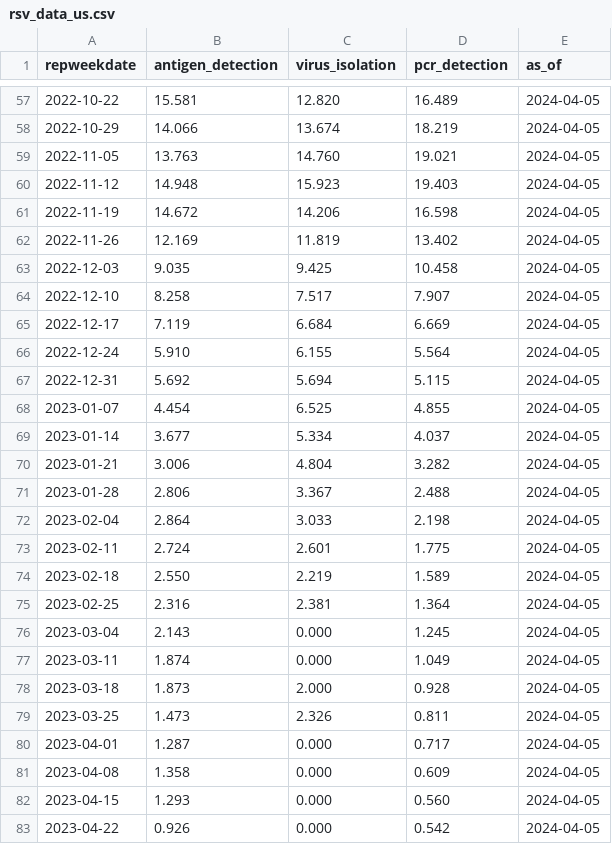
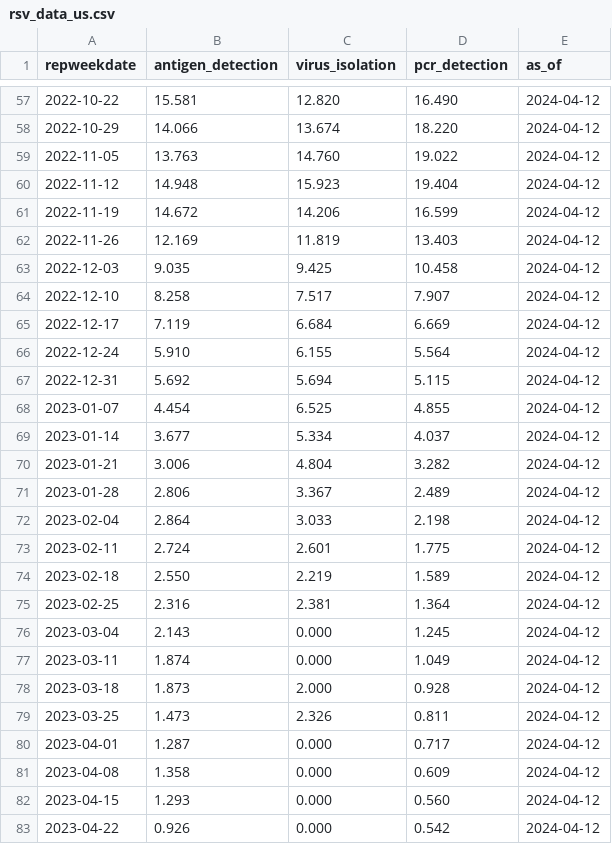
Before and after one commit to midas-network/rsv-scenario-modeling-hub, a CSV file: auxiliary-data/rsv/nrevss/rsv_data_us.csv, drawn as a sheet; only a part is shown, gaps mark what is left out; the diff covers the shown part only.

```diff
--- a/auxiliary-data/rsv/nrevss/rsv_data_us.csv
+++ b/auxiliary-data/rsv/nrevss/rsv_data_us.csv
@@ -57,27 +57,27 @@ repweekdate,antigen_detection,virus_isolation,pcr_detection,as_of
-2022-10-22,15.581,12.820,16.489,2024-04-05
-2022-10-29,14.066,13.674,18.219,2024-04-05
-2022-11-05,13.763,14.760,19.021,2024-04-05
-2022-11-12,14.948,15.923,19.403,2024-04-05
-2022-11-19,14.672,14.206,16.598,2024-04-05
-2022-11-26,12.169,11.819,13.402,2024-04-05
-2022-12-03,9.035,9.425,10.458,2024-04-05
-2022-12-10,8.258,7.517,7.907,2024-04-05
-2022-12-17,7.119,6.684,6.669,2024-04-05
-2022-12-24,5.910,6.155,5.564,2024-04-05
-2022-12-31,5.692,5.694,5.115,2024-04-05
-2023-01-07,4.454,6.525,4.855,2024-04-05
-2023-01-14,3.677,5.334,4.037,2024-04-05
-2023-01-21,3.006,4.804,3.282,2024-04-05
-2023-01-28,2.806,3.367,2.488,2024-04-05
-2023-02-04,2.864,3.033,2.198,2024-04-05
-2023-02-11,2.724,2.601,1.775,2024-04-05
-2023-02-18,2.550,2.219,1.589,2024-04-05
-2023-02-25,2.316,2.381,1.364,2024-04-05
-2023-03-04,2.143,0.000,1.245,2024-04-05
-2023-03-11,1.874,0.000,1.049,2024-04-05
-2023-03-18,1.873,2.000,0.928,2024-04-05
-2023-03-25,1.473,2.326,0.811,2024-04-05
-2023-04-01,1.287,0.000,0.717,2024-04-05
-2023-04-08,1.358,0.000,0.609,2024-04-05
-2023-04-15,1.293,0.000,0.560,2024-04-05
-2023-04-22,0.926,0.000,0.542,2024-04-05
+2022-10-22,15.581,12.820,16.490,2024-04-12
+2022-10-29,14.066,13.674,18.220,2024-04-12
+2022-11-05,13.763,14.760,19.022,2024-04-12
+2022-11-12,14.948,15.923,19.404,2024-04-12
+2022-11-19,14.672,14.206,16.599,2024-04-12
+2022-11-26,12.169,11.819,13.403,2024-04-12
+2022-12-03,9.035,9.425,10.458,2024-04-12
+2022-12-10,8.258,7.517,7.907,2024-04-12
+2022-12-17,7.119,6.684,6.669,2024-04-12
+2022-12-24,5.910,6.155,5.564,2024-04-12
+2022-12-31,5.692,5.694,5.115,2024-04-12
+2023-01-07,4.454,6.525,4.855,2024-04-12
+2023-01-14,3.677,5.334,4.037,2024-04-12
+2023-01-21,3.006,4.804,3.282,2024-04-12
+2023-01-28,2.806,3.367,2.489,2024-04-12
+2023-02-04,2.864,3.033,2.198,2024-04-12
+2023-02-11,2.724,2.601,1.775,2024-04-12
+2023-02-18,2.550,2.219,1.589,2024-04-12
+2023-02-25,2.316,2.381,1.364,2024-04-12
+2023-03-04,2.143,0.000,1.245,2024-04-12
+2023-03-11,1.874,0.000,1.049,2024-04-12
+2023-03-18,1.873,2.000,0.928,2024-04-12
+2023-03-25,1.473,2.326,0.811,2024-04-12
+2023-04-01,1.287,0.000,0.717,2024-04-12
+2023-04-08,1.358,0.000,0.609,2024-04-12
+2023-04-15,1.293,0.000,0.560,2024-04-12
+2023-04-22,0.926,0.000,0.542,2024-04-12
```
Also changed, not shown: 1 added row and 93 edited cells elsewhere in this file, auxiliary-data/rsv/nrevss/rsv_antigen_3_week_average.csv, auxiliary-data/rsv/nrevss/rsv_numerator_data_5_week_average.csv, 7 other files.
